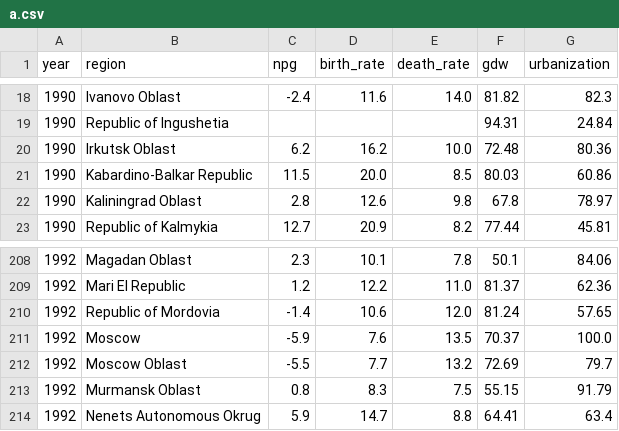
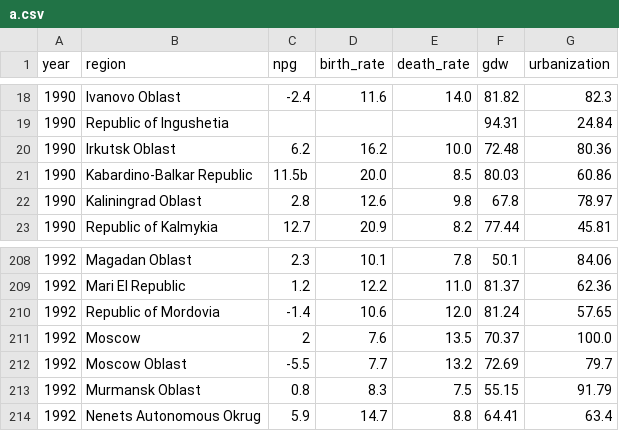
Before and after one commit to b4lk4r/YPP, a CSV file: laba_1/a.csv, drawn as a sheet; only a part is shown, gaps mark what is left out.

```diff
--- a/laba_1/a.csv
+++ b/laba_1/a.csv
@@ -20,3 +20,3 @@ year,region,npg,birth_rate,death_rate,gdw,urbanization
 1990,Irkutsk Oblast,6.2,16.2,10.0,72.48,80.36
-1990,Kabardino-Balkar Republic,11.5,20.0,8.5,80.03,60.86
+1990,Kabardino-Balkar Republic,11.5b,20.0,8.5,80.03,60.86
 1990,Kaliningrad Oblast,2.8,12.6,9.8,67.8,78.97
@@ -210,3 +210,3 @@ year,region,npg,birth_rate,death_rate,gdw,urbanization
 1992,Republic of Mordovia,-1.4,10.6,12.0,81.24,57.65
-1992,Moscow,-5.9,7.6,13.5,70.37,100.0
+1992,Moscow,2,7.6,13.5,70.37,100.0
 1992,Moscow Oblast,-5.5,7.7,13.2,72.69,79.7
```
Also changed, not shown: 1 other file.
